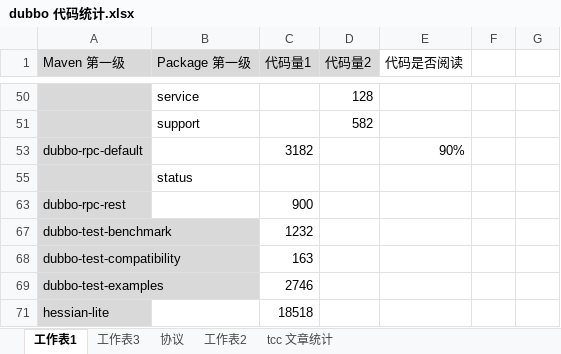
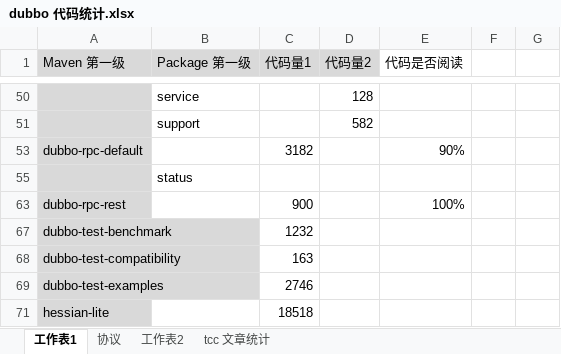
Before and after one commit to Suancaiyu0707/yudao_source, an Excel workbook: source/_drafts/Dubbo/dubbo 代码统计.xlsx, sheet 工作表1, drawn as a sheet; only a part is shown, gaps mark what is left out; values as stored, in another font and other column widths than the file's, no borders; the diff names each change by its address in the sheet, - before the commit and + after, or states it on an @@ line.

```diff
--- a/source/_drafts/Dubbo/dubbo 代码统计.xlsx (sheet 工作表1)
+++ b/source/_drafts/Dubbo/dubbo 代码统计.xlsx (sheet 工作表1)
-sheet tab: 工作表3
-E63 (代码是否阅读): (empty)
+E63 (代码是否阅读): 100%
```
Also changed, not shown: 13 other files.
